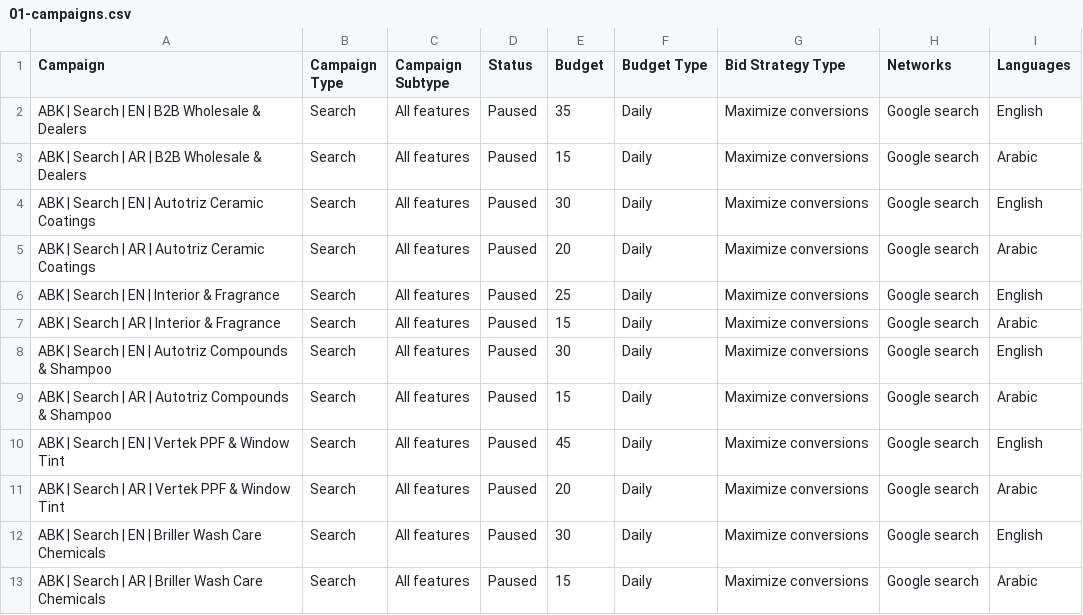
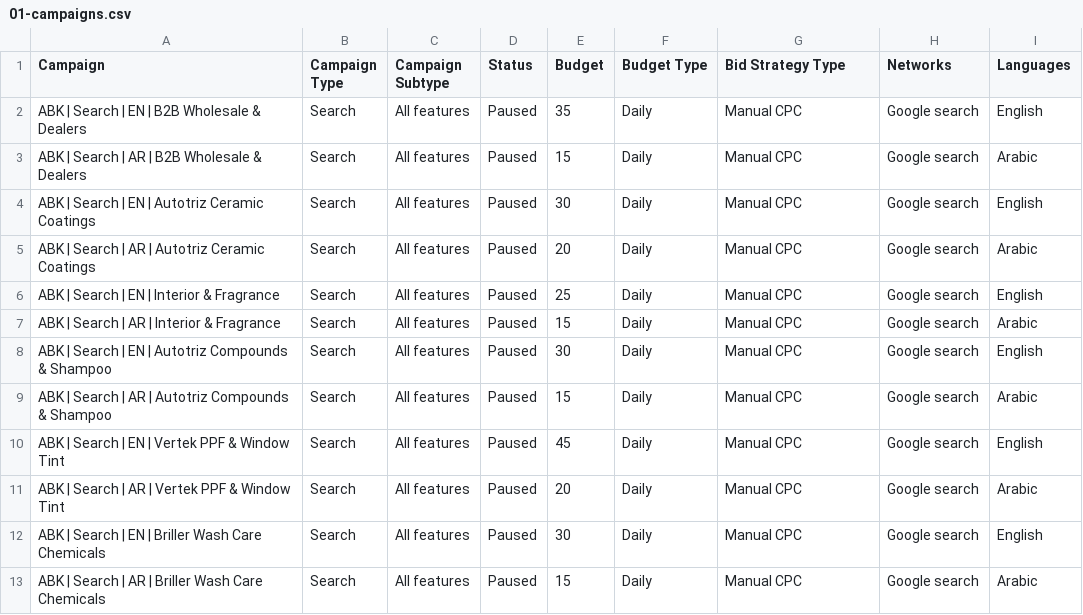
Before and after one commit to ammanabbasi/Qatar-website, a CSV file: marketing/google-ads/import/01-campaigns.csv, drawn as a sheet.

Commit message:
fix(ads): gate the tag on hostname, launch on Manual CPC, tidy import folder
Five issues from the review, fixed.

Tag gating moved out of the layout. It was gated on NEXT_PUBLIC_VERCEL_ENV,
which only exists when Vercel's "Enable access to System Environment Variables"
is on -- and from outside a preview deploy there was no way to tell whether the
gate had fired or the NODE_ENV fallback had, so the protection was unprovable.
The tag now loads from instrumentation-client.ts behind a hostname check, which
is always available, needs no Vercel setting, and is testable locally. Verified
both ways on a production build: served from localhost there is no gtag script,
no window.gtag, an empty dataLayer and zero requests to googletagmanager; with
NEXT_PUBLIC_ADS_FORCE_TRACKING=1 the tag loads, config fires first, then the
event with full parameters. One file now owns every Ads decision, and the
layout no longer hand-rolls a <head>, which the Next docs advise against.

That also removes the ordering hazard structurally rather than defensively.
js and config are queued synchronously before the click listener is attached,
so an event can no longer reach dataLayer ahead of its config. The buffering
added in the previous commit is no longer needed and is gone.

Bid strategy is Manual CPC at launch, not Maximize conversions. Smart Bidding
has no history to learn from in a new account -- it bids blind and drains the
daily budget gathering data -- and it made every ad group's hand-set max CPC
inert. All 58 ad groups now have a live bid (1.75-5.50 QAR). The declared
target strategy is preserved per campaign in campaign-settings.csv with the
switch trigger of ~30 conversions in 30 days, so the CSVs and the runbook no
longer contradict each other.

import/ now contains only files that are actually imported, renumbered 01-09.
The settings sheet moved out to marketing/google-ads/campaign-settings.csv; a
file inside import/ that must not be imported is a footgun.

Two new build warnings. The exporter now flags when src/data/products.ts
diverges from the deployed catalogue, naming the slugs -- the ads are correct
for what is live but must be rebuilt when the VTEK range ships. It also flags
the four ad groups landing on autotriz-one-step-finish, which publishes a price
that both the ad copy and llms.txt contradict.

Total daily budget across all twelve campaigns (295 QAR) is now stated in the
runbook, since "enable one at a time" is easy to skim past.

```diff
--- a/marketing/google-ads/import/01-campaigns.csv
+++ b/marketing/google-ads/import/01-campaigns.csv
@@ -1,13 +1,13 @@
 Campaign,Campaign Type,Campaign Subtype,Status,Budget,Budget Type,Bid Strategy Type,Networks,Languages
-ABK | Search | EN | B2B Wholesale & Dealers,Search,All features,Paused,35,Daily,Maximize conversions,Google search,English
-ABK | Search | AR | B2B Wholesale & Dealers,Search,All features,Paused,15,Daily,Maximize conversions,Google search,Arabic
-ABK | Search | EN | Autotriz Ceramic Coatings,Search,All features,Paused,30,Daily,Maximize conversions,Google search,English
-ABK | Search | AR | Autotriz Ceramic Coatings,Search,All features,Paused,20,Daily,Maximize conversions,Google search,Arabic
-ABK | Search | EN | Interior & Fragrance,Search,All features,Paused,25,Daily,Maximize conversions,Google search,English
-ABK | Search | AR | Interior & Fragrance,Search,All features,Paused,15,Daily,Maximize conversions,Google search,Arabic
-ABK | Search | EN | Autotriz Compounds & Shampoo,Search,All features,Paused,30,Daily,Maximize conversions,Google search,English
-ABK | Search | AR | Autotriz Compounds & Shampoo,Search,All features,Paused,15,Daily,Maximize conversions,Google search,Arabic
-ABK | Search | EN | Vertek PPF & Window Tint,Search,All features,Paused,45,Daily,Maximize conversions,Google search,English
-ABK | Search | AR | Vertek PPF & Window Tint,Search,All features,Paused,20,Daily,Maximize conversions,Google search,Arabic
-ABK | Search | EN | Briller Wash Care Chemicals,Search,All features,Paused,30,Daily,Maximize conversions,Google search,English
-ABK | Search | AR | Briller Wash Care Chemicals,Search,All features,Paused,15,Daily,Maximize conversions,Google search,Arabic
+ABK | Search | EN | B2B Wholesale & Dealers,Search,All features,Paused,35,Daily,Manual CPC,Google search,English
+ABK | Search | AR | B2B Wholesale & Dealers,Search,All features,Paused,15,Daily,Manual CPC,Google search,Arabic
+ABK | Search | EN | Autotriz Ceramic Coatings,Search,All features,Paused,30,Daily,Manual CPC,Google search,English
+ABK | Search | AR | Autotriz Ceramic Coatings,Search,All features,Paused,20,Daily,Manual CPC,Google search,Arabic
+ABK | Search | EN | Interior & Fragrance,Search,All features,Paused,25,Daily,Manual CPC,Google search,English
+ABK | Search | AR | Interior & Fragrance,Search,All features,Paused,15,Daily,Manual CPC,Google search,Arabic
+ABK | Search | EN | Autotriz Compounds & Shampoo,Search,All features,Paused,30,Daily,Manual CPC,Google search,English
+ABK | Search | AR | Autotriz Compounds & Shampoo,Search,All features,Paused,15,Daily,Manual CPC,Google search,Arabic
+ABK | Search | EN | Vertek PPF & Window Tint,Search,All features,Paused,45,Daily,Manual CPC,Google search,English
+ABK | Search | AR | Vertek PPF & Window Tint,Search,All features,Paused,20,Daily,Manual CPC,Google search,Arabic
+ABK | Search | EN | Briller Wash Care Chemicals,Search,All features,Paused,30,Daily,Manual CPC,Google search,English
+ABK | Search | AR | Briller Wash Care Chemicals,Search,All features,Paused,15,Daily,Manual CPC,Google search,Arabic
```
Also changed, not shown: 15 other files.
